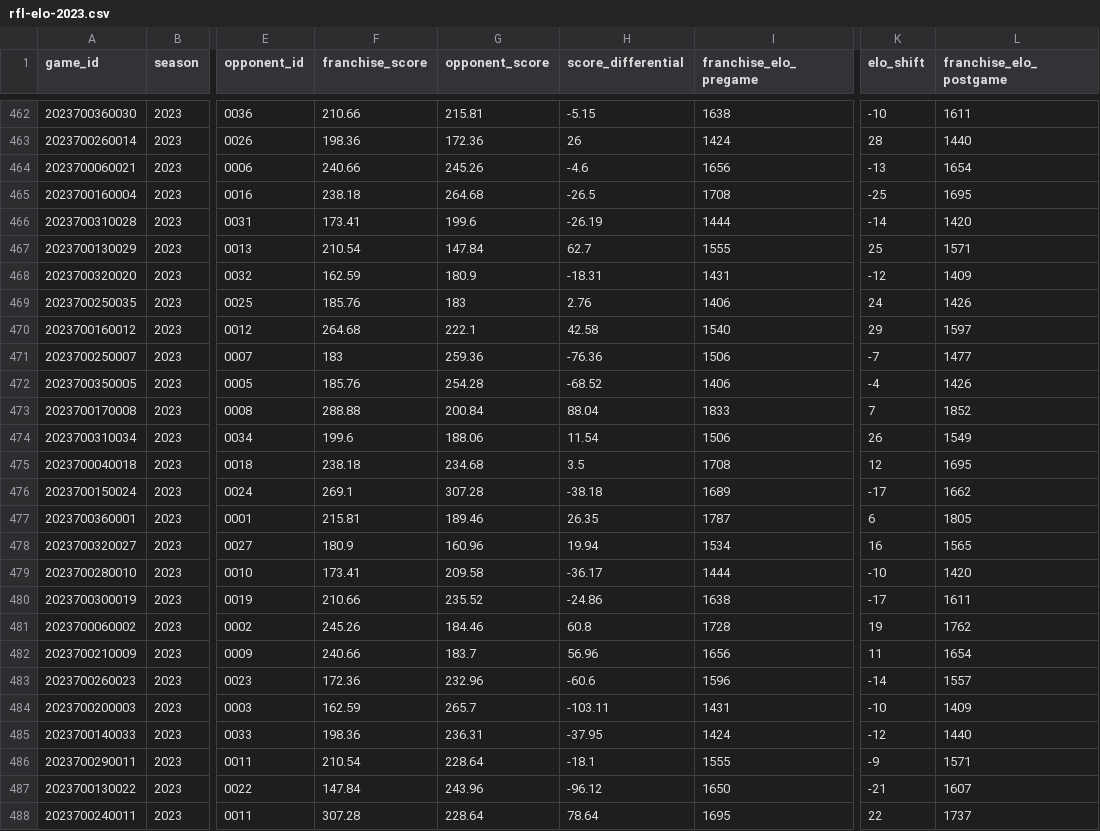
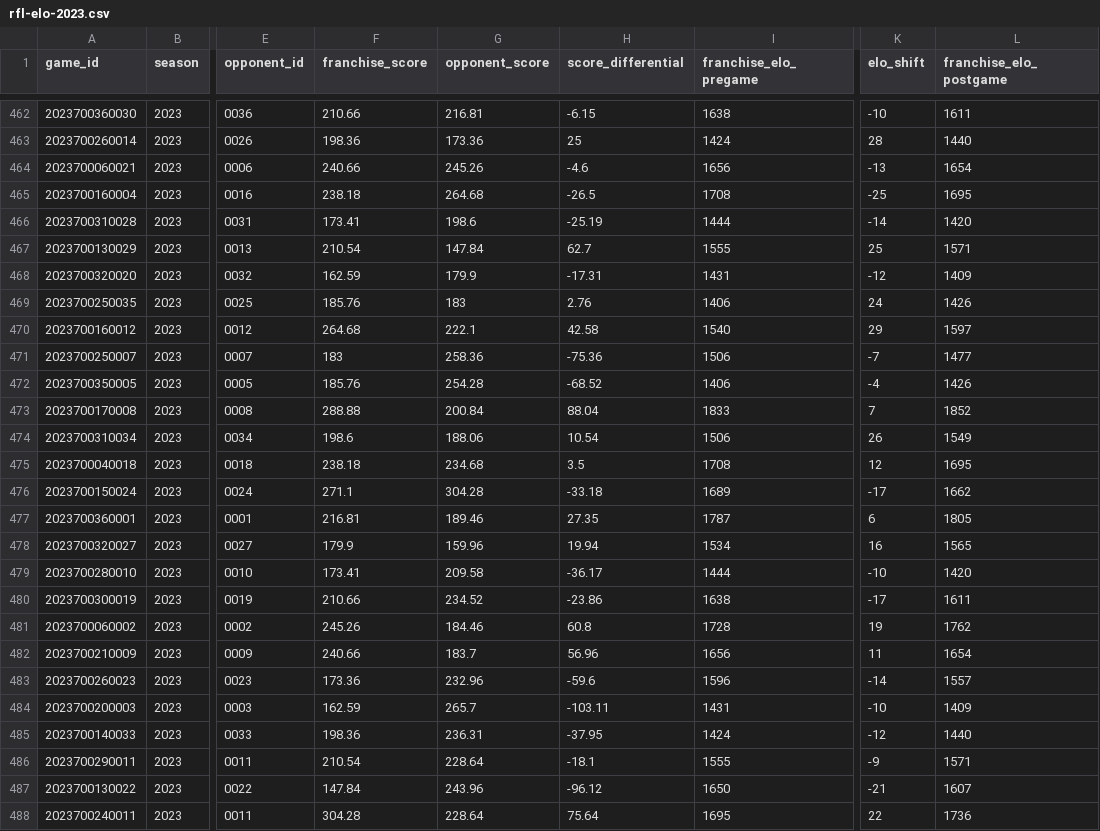
Before and after one commit to jak3sch/rfl, a CSV file: data/elo/rfl-elo-2023.csv, drawn as a sheet; only a part is shown, gaps mark what is left out; the diff covers the shown part only; the diff names each change by its address in the sheet, - before the commit and + after, or states it on an @@ line.

```diff
--- a/data/elo/rfl-elo-2023.csv
+++ b/data/elo/rfl-elo-2023.csv
-G462 (opponent_score): 215.81
+G462 (opponent_score): 216.81
-H462 (score_differential): -5.15
+H462 (score_differential): -6.15
-G463 (opponent_score): 172.36
+G463 (opponent_score): 173.36
-H463 (score_differential): 26
+H463 (score_differential): 25
-G466 (opponent_score): 199.6
+G466 (opponent_score): 198.6
-H466 (score_differential): -26.19
+H466 (score_differential): -25.19
-G468 (opponent_score): 180.9
+G468 (opponent_score): 179.9
-H468 (score_differential): -18.31
+H468 (score_differential): -17.31
-G471 (opponent_score): 259.36
+G471 (opponent_score): 258.36
-H471 (score_differential): -76.36
+H471 (score_differential): -75.36
-F474 (franchise_score): 199.6
+F474 (franchise_score): 198.6
-H474 (score_differential): 11.54
+H474 (score_differential): 10.54
-F476 (franchise_score): 269.1
+F476 (franchise_score): 271.1
-G476 (opponent_score): 307.28
+G476 (opponent_score): 304.28
-H476 (score_differential): -38.18
+H476 (score_differential): -33.18
-F477 (franchise_score): 215.81
+F477 (franchise_score): 216.81
-H477 (score_differential): 26.35
+H477 (score_differential): 27.35
-F478 (franchise_score): 180.9
+F478 (franchise_score): 179.9
-G478 (opponent_score): 160.96
+G478 (opponent_score): 159.96
-G480 (opponent_score): 235.52
+G480 (opponent_score): 234.52
-H480 (score_differential): -24.86
+H480 (score_differential): -23.86
-F483 (franchise_score): 172.36
+F483 (franchise_score): 173.36
-H483 (score_differential): -60.6
+H483 (score_differential): -59.6
-F488 (franchise_score): 307.28
+F488 (franchise_score): 304.28
-H488 (score_differential): 78.64
+H488 (score_differential): 75.64
-L488 (franchise_elo_postgame): 1737
+L488 (franchise_elo_postgame): 1736
```
Also changed, not shown: 43 edited cells elsewhere in this file.
